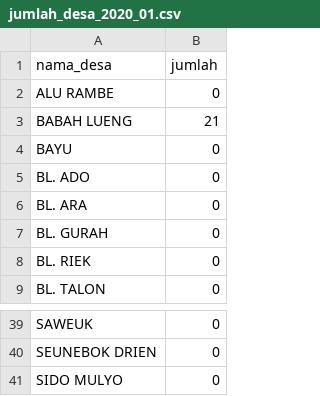
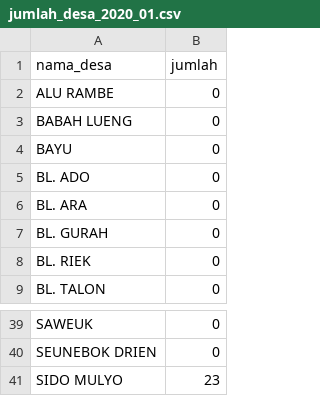
Before and after one commit to AndrianFakhruza/Data-Converter-Web, a CSV file: data/jumlah_desa_2020_01.csv, drawn as a sheet; only a part is shown, gaps mark what is left out.

```diff
--- a/data/jumlah_desa_2020_01.csv
+++ b/data/jumlah_desa_2020_01.csv
@@ -2,3 +2,3 @@ nama_desa,jumlah
 ALU RAMBE,0
-BABAH LUENG,21
+BABAH LUENG,0
 BAYU,0
@@ -40,2 +40,2 @@ SAWEUK,0
 SEUNEBOK DRIEN,0
-SIDO MULYO,0
+SIDO MULYO,23
```
Also changed, not shown: 1 other file.
